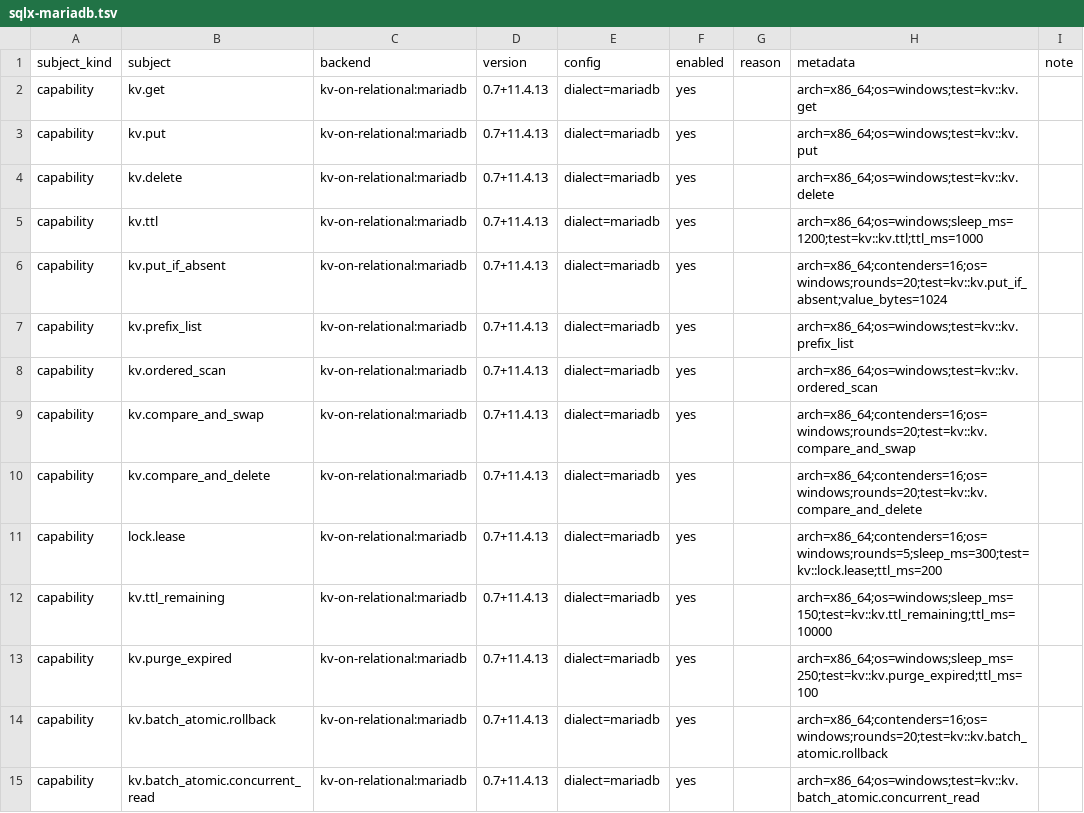
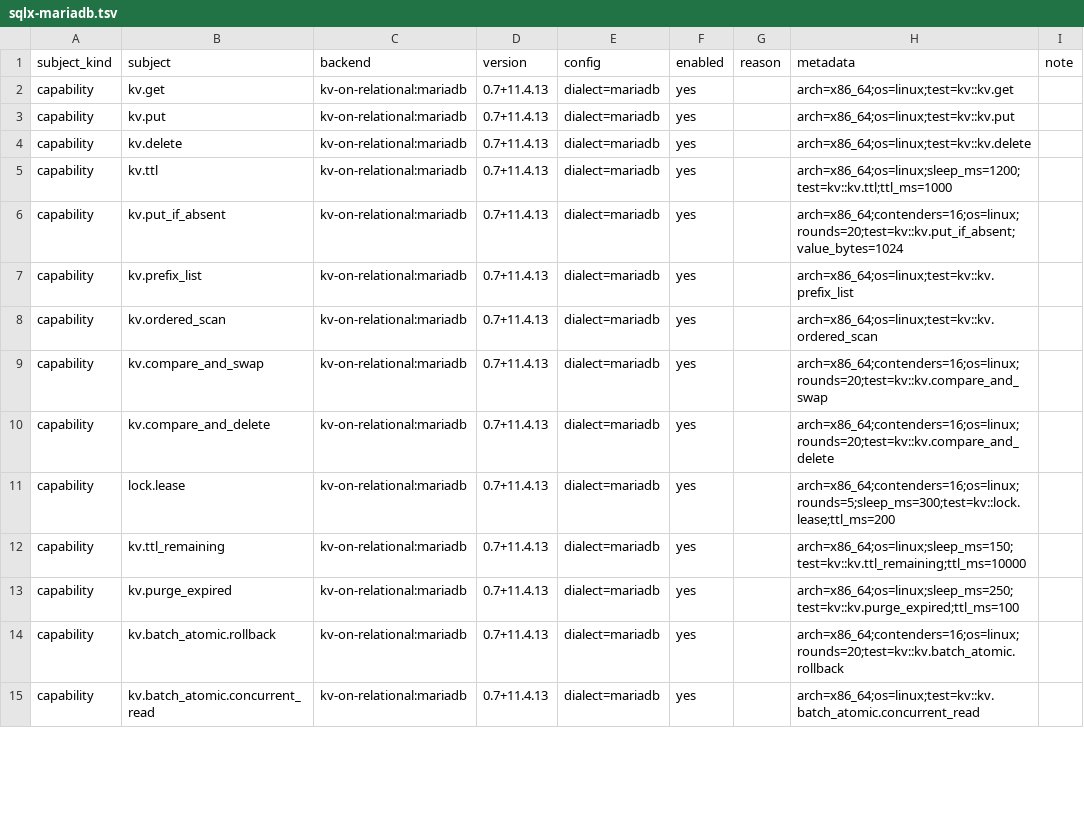
Before and after one commit to ciresnave/PersistAnt, a TSV file: matrix/sqlx-mariadb.tsv, drawn as a sheet; only a part is shown; the diff covers the shown part only.

```diff
--- a/matrix/sqlx-mariadb.tsv
+++ b/matrix/sqlx-mariadb.tsv
@@ -1,15 +1,15 @@
 subject_kind	subject	backend	version	config	enabled	reason	metadata	note
-capability	kv.get	kv-on-relational:mariadb	0.7+11.4.13	dialect=mariadb	yes		arch=x86_64;os=windows;test=kv::kv.get	
-capability	kv.put	kv-on-relational:mariadb	0.7+11.4.13	dialect=mariadb	yes		arch=x86_64;os=windows;test=kv::kv.put	
-capability	kv.delete	kv-on-relational:mariadb	0.7+11.4.13	dialect=mariadb	yes		arch=x86_64;os=windows;test=kv::kv.delete	
-capability	kv.ttl	kv-on-relational:mariadb	0.7+11.4.13	dialect=mariadb	yes		arch=x86_64;os=windows;sleep_ms=1200;test=kv::kv.ttl;ttl_ms=1000	
-capability	kv.put_if_absent	kv-on-relational:mariadb	0.7+11.4.13	dialect=mariadb	yes		arch=x86_64;contenders=16;os=windows;rounds=20;test=kv::kv.put_if_absent;value_bytes=1024	
-capability	kv.prefix_list	kv-on-relational:mariadb	0.7+11.4.13	dialect=mariadb	yes		arch=x86_64;os=windows;test=kv::kv.prefix_list	
-capability	kv.ordered_scan	kv-on-relational:mariadb	0.7+11.4.13	dialect=mariadb	yes		arch=x86_64;os=windows;test=kv::kv.ordered_scan	
-capability	kv.compare_and_swap	kv-on-relational:mariadb	0.7+11.4.13	dialect=mariadb	yes		arch=x86_64;contenders=16;os=windows;rounds=20;test=kv::kv.compare_and_swap	
-capability	kv.compare_and_delete	kv-on-relational:mariadb	0.7+11.4.13	dialect=mariadb	yes		arch=x86_64;contenders=16;os=windows;rounds=20;test=kv::kv.compare_and_delete	
-capability	lock.lease	kv-on-relational:mariadb	0.7+11.4.13	dialect=mariadb	yes		arch=x86_64;contenders=16;os=windows;rounds=5;sleep_ms=300;test=kv::lock.lease;ttl_ms=200	
-capability	kv.ttl_remaining	kv-on-relational:mariadb	0.7+11.4.13	dialect=mariadb	yes		arch=x86_64;os=windows;sleep_ms=150;test=kv::kv.ttl_remaining;ttl_ms=10000	
-capability	kv.purge_expired	kv-on-relational:mariadb	0.7+11.4.13	dialect=mariadb	yes		arch=x86_64;os=windows;sleep_ms=250;test=kv::kv.purge_expired;ttl_ms=100	
-capability	kv.batch_atomic.rollback	kv-on-relational:mariadb	0.7+11.4.13	dialect=mariadb	yes		arch=x86_64;contenders=16;os=windows;rounds=20;test=kv::kv.batch_atomic.rollback	
-capability	kv.batch_atomic.concurrent_read	kv-on-relational:mariadb	0.7+11.4.13	dialect=mariadb	yes		arch=x86_64;os=windows;test=kv::kv.batch_atomic.concurrent_read	
+capability	kv.get	kv-on-relational:mariadb	0.7+11.4.13	dialect=mariadb	yes		arch=x86_64;os=linux;test=kv::kv.get	
+capability	kv.put	kv-on-relational:mariadb	0.7+11.4.13	dialect=mariadb	yes		arch=x86_64;os=linux;test=kv::kv.put	
+capability	kv.delete	kv-on-relational:mariadb	0.7+11.4.13	dialect=mariadb	yes		arch=x86_64;os=linux;test=kv::kv.delete	
+capability	kv.ttl	kv-on-relational:mariadb	0.7+11.4.13	dialect=mariadb	yes		arch=x86_64;os=linux;sleep_ms=1200;test=kv::kv.ttl;ttl_ms=1000	
+capability	kv.put_if_absent	kv-on-relational:mariadb	0.7+11.4.13	dialect=mariadb	yes		arch=x86_64;contenders=16;os=linux;rounds=20;test=kv::kv.put_if_absent;value_bytes=1024	
+capability	kv.prefix_list	kv-on-relational:mariadb	0.7+11.4.13	dialect=mariadb	yes		arch=x86_64;os=linux;test=kv::kv.prefix_list	
+capability	kv.ordered_scan	kv-on-relational:mariadb	0.7+11.4.13	dialect=mariadb	yes		arch=x86_64;os=linux;test=kv::kv.ordered_scan	
+capability	kv.compare_and_swap	kv-on-relational:mariadb	0.7+11.4.13	dialect=mariadb	yes		arch=x86_64;contenders=16;os=linux;rounds=20;test=kv::kv.compare_and_swap	
+capability	kv.compare_and_delete	kv-on-relational:mariadb	0.7+11.4.13	dialect=mariadb	yes		arch=x86_64;contenders=16;os=linux;rounds=20;test=kv::kv.compare_and_delete	
+capability	lock.lease	kv-on-relational:mariadb	0.7+11.4.13	dialect=mariadb	yes		arch=x86_64;contenders=16;os=linux;rounds=5;sleep_ms=300;test=kv::lock.lease;ttl_ms=200	
+capability	kv.ttl_remaining	kv-on-relational:mariadb	0.7+11.4.13	dialect=mariadb	yes		arch=x86_64;os=linux;sleep_ms=150;test=kv::kv.ttl_remaining;ttl_ms=10000	
+capability	kv.purge_expired	kv-on-relational:mariadb	0.7+11.4.13	dialect=mariadb	yes		arch=x86_64;os=linux;sleep_ms=250;test=kv::kv.purge_expired;ttl_ms=100	
+capability	kv.batch_atomic.rollback	kv-on-relational:mariadb	0.7+11.4.13	dialect=mariadb	yes		arch=x86_64;contenders=16;os=linux;rounds=20;test=kv::kv.batch_atomic.rollback	
+capability	kv.batch_atomic.concurrent_read	kv-on-relational:mariadb	0.7+11.4.13	dialect=mariadb	yes		arch=x86_64;os=linux;test=kv::kv.batch_atomic.concurrent_read	
```
Also changed, not shown: 20 edited cells elsewhere in this file.
